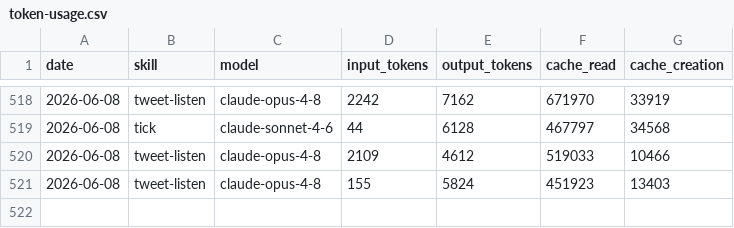
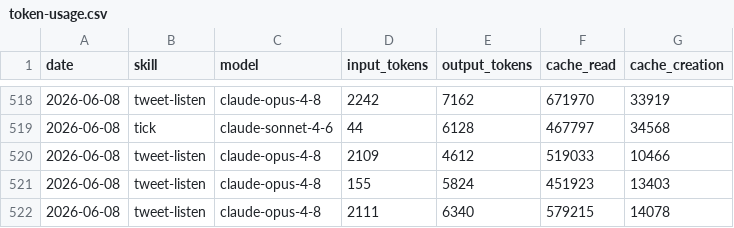
Before and after one commit to Liquid-Protocol-Ops/agent-autonomopoly, a CSV file: memory/token-usage.csv, drawn as a sheet; only a part is shown, gaps mark what is left out; the diff names each change by its address in the sheet, - before the commit and + after, or states it on an @@ line.

Commit message:
chore(tweet-listen): auto-commit 2026-06-08

```diff
--- a/memory/token-usage.csv
+++ b/memory/token-usage.csv
+row 522: 2026-06-08 | tweet-listen | claude-opus-4-8 | 2111 | 6340 | 579215 | 14078
```
Also changed, not shown: 4 other files.
